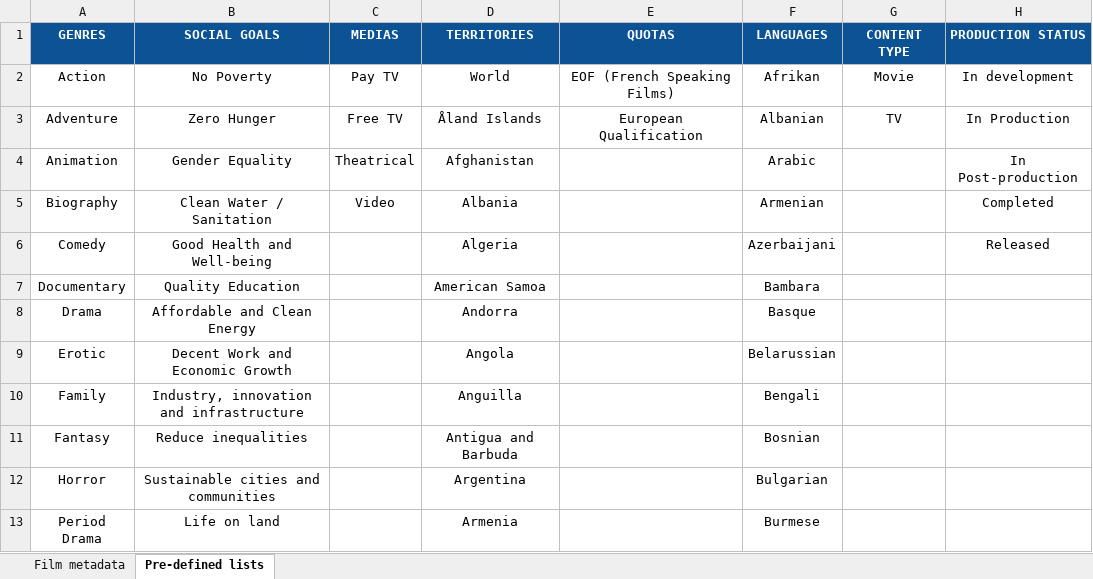
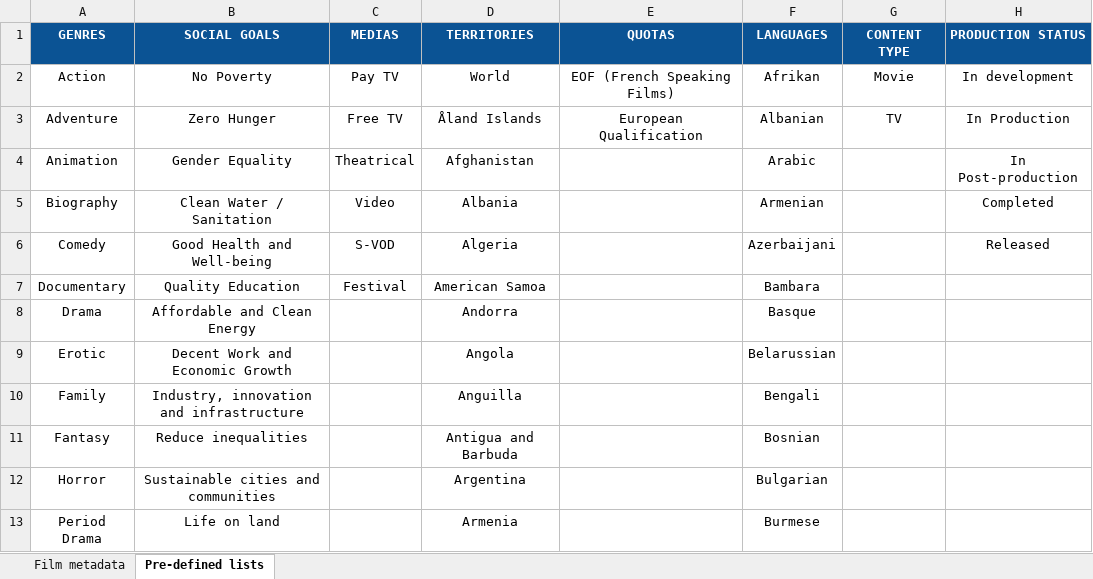
Before and after one commit to blockframes/blockframes, an Excel workbook: assets/templates/import-titles-admin-template.xlsx, sheet Pre-defined lists, drawn as a sheet; only a part is shown; values as stored, in another font and other column widths than the file's, no borders; the diff names each change by its address in the sheet, - before the commit and + after, or states it on an @@ line.

Commit message:
updated releaseMedia list

```diff
--- a/assets/templates/import-titles-admin-template.xlsx (sheet Pre-defined lists)
+++ b/assets/templates/import-titles-admin-template.xlsx (sheet Pre-defined lists)
-C6 (MEDIAS): (empty)
+C6 (MEDIAS): S-VOD
-C7 (MEDIAS): (empty)
+C7 (MEDIAS): Festival
```
Also changed, not shown: assets/templates/import-titles-seller-template.xlsx, 2 other files.
